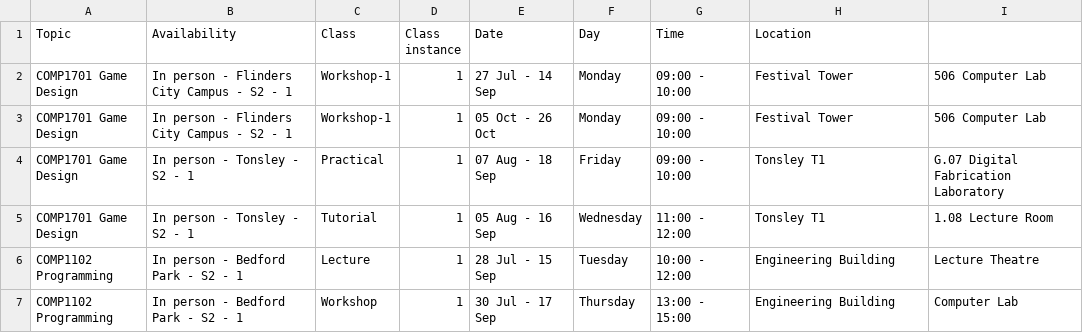
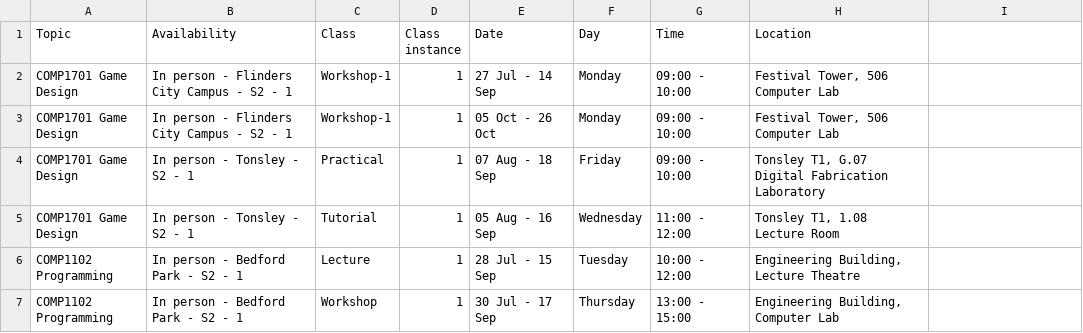
Before and after one commit to homv0001-2/engr3791-timetable-optimizer, a CSV file: examples/sample-topic-data.csv, drawn as a sheet.

Commit message:
Fix CSV parser and sample import data

```diff
--- a/examples/sample-topic-data.csv
+++ b/examples/sample-topic-data.csv
@@ -1,7 +1,7 @@
 Topic,Availability,Class,Class instance,Date,Day,Time,Location
-COMP1701 Game Design,In person - Flinders City Campus - S2 - 1,Workshop-1,1,27 Jul - 14 Sep,Monday,09:00 - 10:00,Festival Tower, 506 Computer Lab
-COMP1701 Game Design,In person - Flinders City Campus - S2 - 1,Workshop-1,1,05 Oct - 26 Oct,Monday,09:00 - 10:00,Festival Tower, 506 Computer Lab
-COMP1701 Game Design,In person - Tonsley - S2 - 1,Practical,1,07 Aug - 18 Sep,Friday,09:00 - 10:00,Tonsley T1, G.07 Digital Fabrication Laboratory
-COMP1701 Game Design,In person - Tonsley - S2 - 1,Tutorial,1,05 Aug - 16 Sep,Wednesday,11:00 - 12:00,Tonsley T1, 1.08 Lecture Room
-COMP1102 Programming,In person - Bedford Park - S2 - 1,Lecture,1,28 Jul - 15 Sep,Tuesday,10:00 - 12:00,Engineering Building, Lecture Theatre
-COMP1102 Programming,In person - Bedford Park - S2 - 1,Workshop,1,30 Jul - 17 Sep,Thursday,13:00 - 15:00,Engineering Building, Computer Lab
+COMP1701 Game Design,In person - Flinders City Campus - S2 - 1,Workshop-1,1,27 Jul - 14 Sep,Monday,09:00 - 10:00,"Festival Tower, 506 Computer Lab"
+COMP1701 Game Design,In person - Flinders City Campus - S2 - 1,Workshop-1,1,05 Oct - 26 Oct,Monday,09:00 - 10:00,"Festival Tower, 506 Computer Lab"
+COMP1701 Game Design,In person - Tonsley - S2 - 1,Practical,1,07 Aug - 18 Sep,Friday,09:00 - 10:00,"Tonsley T1, G.07 Digital Fabrication Laboratory"
+COMP1701 Game Design,In person - Tonsley - S2 - 1,Tutorial,1,05 Aug - 16 Sep,Wednesday,11:00 - 12:00,"Tonsley T1, 1.08 Lecture Room"
+COMP1102 Programming,In person - Bedford Park - S2 - 1,Lecture,1,28 Jul - 15 Sep,Tuesday,10:00 - 12:00,"Engineering Building, Lecture Theatre"
+COMP1102 Programming,In person - Bedford Park - S2 - 1,Workshop,1,30 Jul - 17 Sep,Thursday,13:00 - 15:00,"Engineering Building, Computer Lab"
```
Also changed, not shown: 1 other file.
